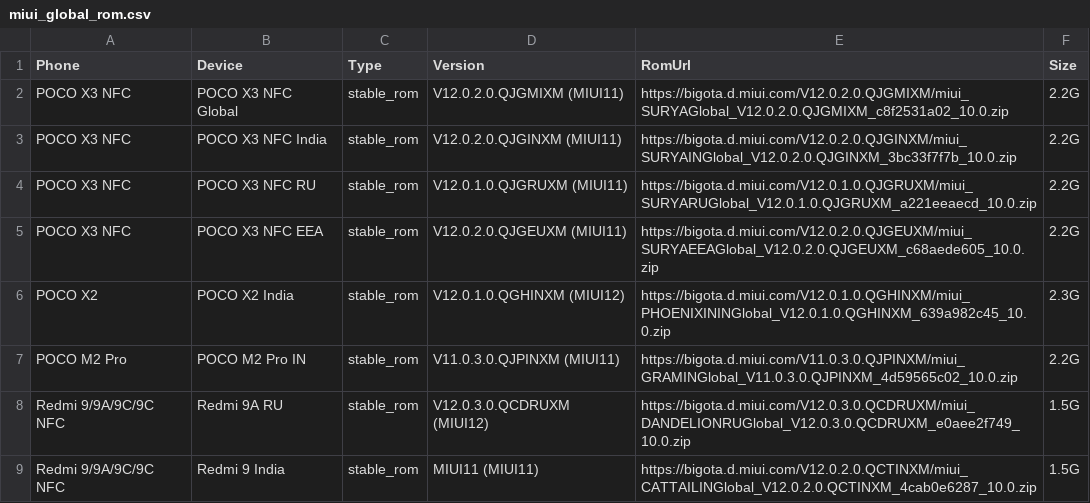
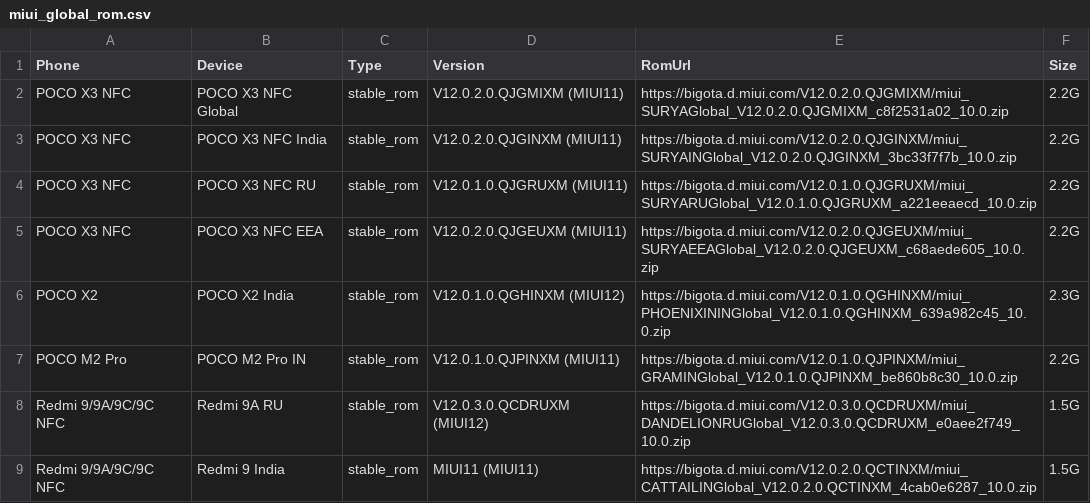
Before and after one commit to wuxianlin/get_android_data, a CSV file: data/miui_global_rom.csv, drawn as a sheet; only a part is shown.

```diff
--- a/data/miui_global_rom.csv
+++ b/data/miui_global_rom.csv
@@ -6,3 +6,3 @@ POCO X3 NFC,POCO X3 NFC EEA,stable_rom,V12.0.2.0.QJGEUXM (MIUI11),https://bigota
 POCO X2,POCO X2 India,stable_rom,V12.0.1.0.QGHINXM (MIUI12),https://bigota.d.miui.com/V12.0.1.0.QGHINXM/miui_PHOENIXININGlobal_V12.0.1.0.QGHINXM_639a982c45_10.0.zip,2.3G
-POCO M2 Pro,POCO M2 Pro IN,stable_rom,V11.0.3.0.QJPINXM (MIUI11),https://bigota.d.miui.com/V11.0.3.0.QJPINXM/miui_GRAMINGlobal_V11.0.3.0.QJPINXM_4d59565c02_10.0.zip,2.2G
+POCO M2 Pro,POCO M2 Pro IN,stable_rom,V12.0.1.0.QJPINXM (MIUI11),https://bigota.d.miui.com/V12.0.1.0.QJPINXM/miui_GRAMINGlobal_V12.0.1.0.QJPINXM_be860b8c30_10.0.zip,2.2G
 Redmi 9/9A/9C/9C NFC,Redmi 9A RU,stable_rom,V12.0.3.0.QCDRUXM (MIUI12),https://bigota.d.miui.com/V12.0.3.0.QCDRUXM/miui_DANDELIONRUGlobal_V12.0.3.0.QCDRUXM_e0aee2f749_10.0.zip,1.5G
```
